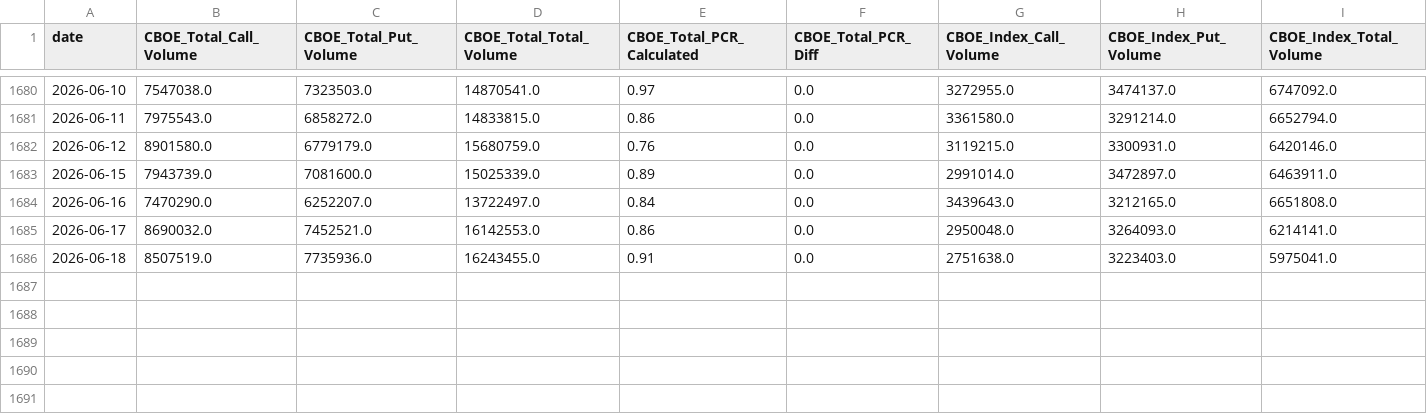
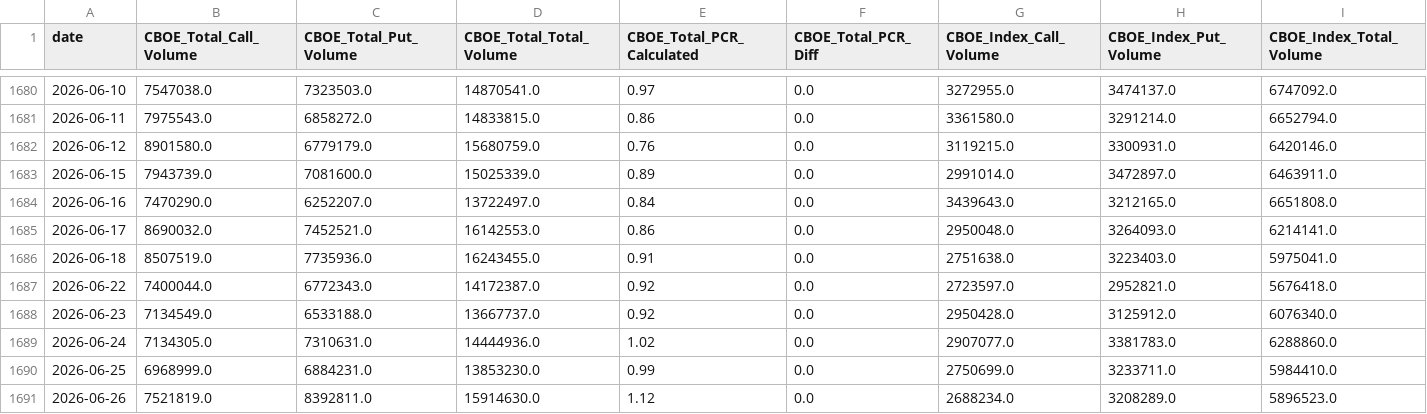
Before and after one commit to Jasper868/Layer1MacroData, a CSV file: data/raw/cboe_pcr_volume_cache.csv, drawn as a sheet; only a part is shown, gaps mark what is left out; rows hold the shown columns only; the diff names each change by its address in the sheet, - before the commit and + after, or states it on an @@ line.

Commit message:
Update macro data 2026-06-28

```diff
--- a/data/raw/cboe_pcr_volume_cache.csv
+++ b/data/raw/cboe_pcr_volume_cache.csv
+row 1687: 2026-06-22 | 7400044.0 | 6772343.0 | 14172387.0 | 0.92 | 0.0 | 2723597.0 | 2952821.0 | 5676418.0
+row 1688: 2026-06-23 | 7134549.0 | 6533188.0 | 13667737.0 | 0.92 | 0.0 | 2950428.0 | 3125912.0 | 6076340.0
+row 1689: 2026-06-24 | 7134305.0 | 7310631.0 | 14444936.0 | 1.02 | 0.0 | 2907077.0 | 3381783.0 | 6288860.0
+row 1690: 2026-06-25 | 6968999.0 | 6884231.0 | 13853230.0 | 0.99 | 0.0 | 2750699.0 | 3233711.0 | 5984410.0
+row 1691: 2026-06-26 | 7521819.0 | 8392811.0 | 15914630.0 | 1.12 | 0.0 | 2688234.0 | 3208289.0 | 5896523.0
```
Also changed, not shown: data/meta/cboe_pcr_status_latest_run.csv, data/meta/research_availability_contract.csv, 22 other files.
